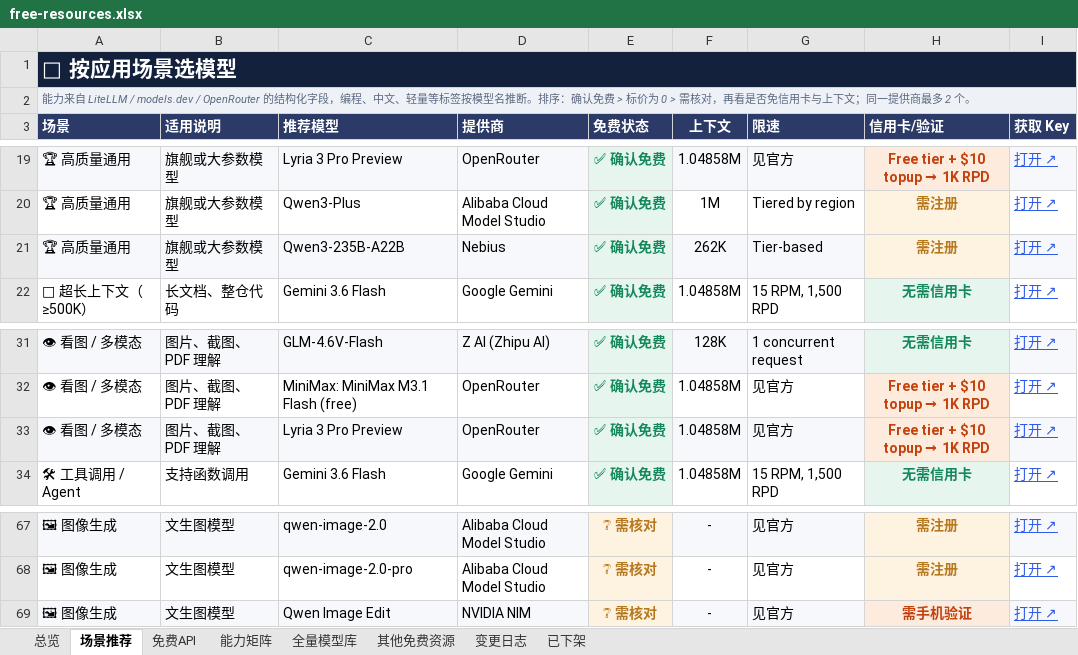
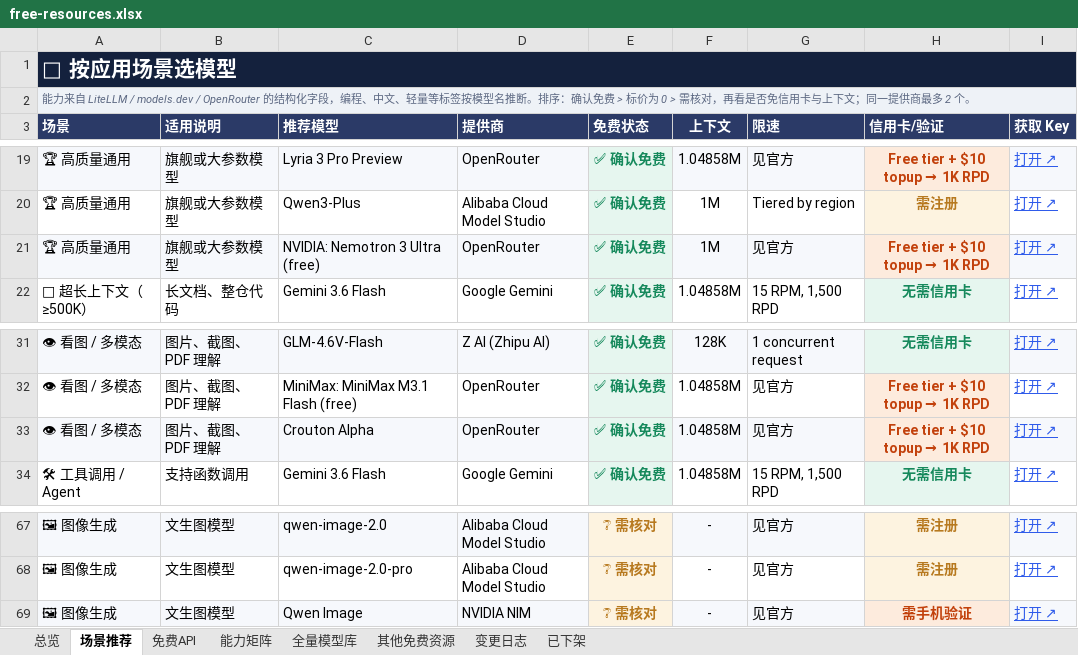
Before and after one commit to mi-agent/resources, an Excel workbook: free-resources.xlsx, sheet 场景推荐, drawn as a sheet; only a part is shown, gaps mark what is left out; values as stored, in another font and other column widths than the file's, no borders; the diff names each change by its address in the sheet, - before the commit and + after, or states it on an @@ line.

```diff
--- a/free-resources.xlsx (sheet 场景推荐)
+++ b/free-resources.xlsx (sheet 场景推荐)
-C21 (推荐模型): Qwen3-235B-A22B
+C21 (推荐模型): NVIDIA: Nemotron 3 Ultra (free)
-D21 (提供商): Nebius
+D21 (提供商): OpenRouter
-F21 (上下文): 262K
+F21 (上下文): 1M
-G21 (限速): Tier-based
+G21 (限速): 见官方
@@ H21 (信用卡/验证): 需注册 → Free tier + $10 topup → 1K RPD @@
-H21 text colour: #B7791F
+H21 text colour: #C2410C
-C33 (推荐模型): Lyria 3 Pro Preview
+C33 (推荐模型): Crouton Alpha
-C69 (推荐模型): Qwen Image Edit
+C69 (推荐模型): Qwen Image
```
Also changed, not shown: sheet 全量模型库, sheet 能力矩阵, sheet 免费API, 3 other files.
